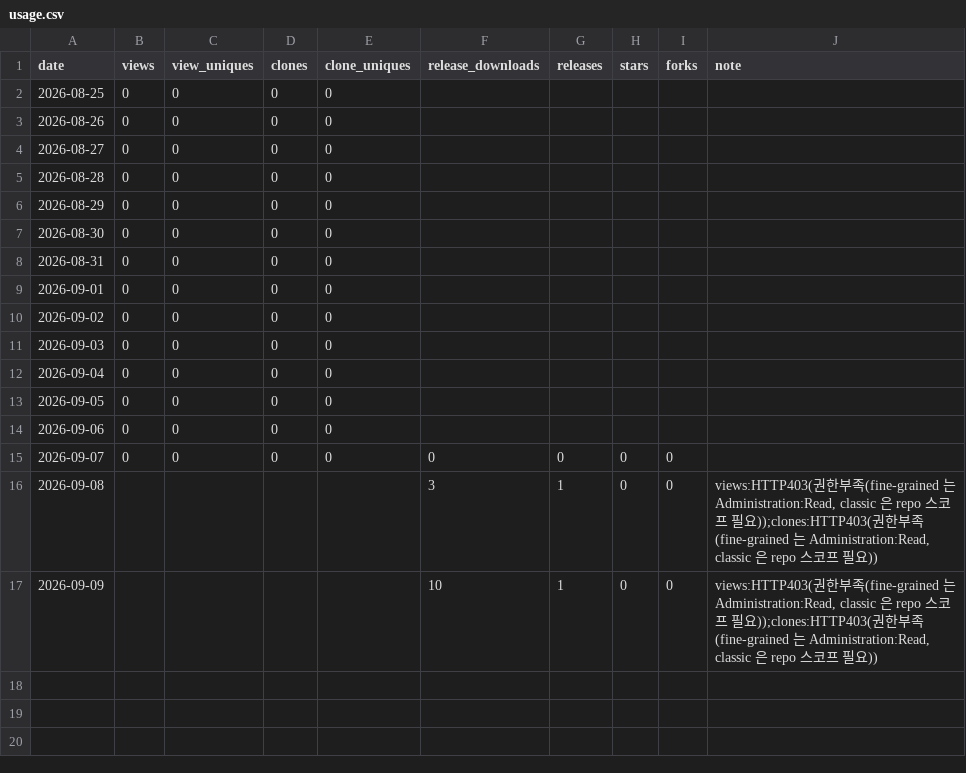
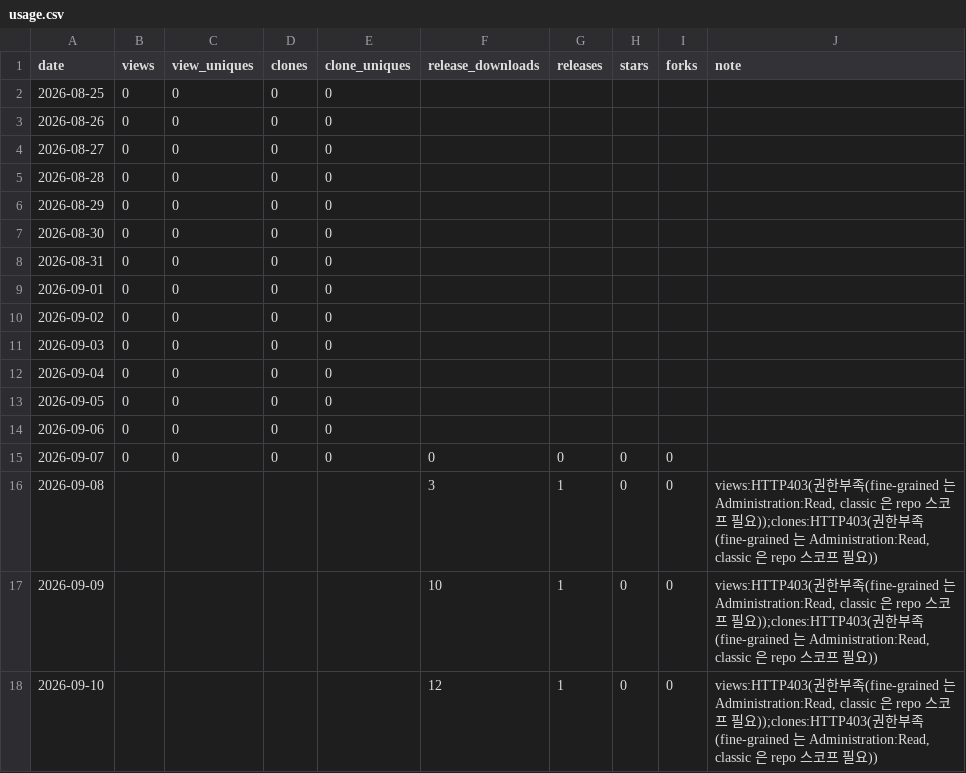
Before and after one commit to rubatoyd/kosis-openapi-mcp, a CSV file: docs/usage.csv, drawn as a sheet; the diff names each change by its address in the sheet, - before the commit and + after, or states it on an @@ line.

```diff
--- a/docs/usage.csv
+++ b/docs/usage.csv
+row 18: 2026-09-10 |  |  |  |  | 12 | 1 | 0 | 0 | views:HTTP403(권한부족(fine-grained 는 Administration:Read, classic 은 repo 스코프 필요));clones:HTTP403(권한부족(fine-grained 는 Administration:Read, classic 은 repo 스코프 필요))
```
Also changed, not shown: 2 other files.
